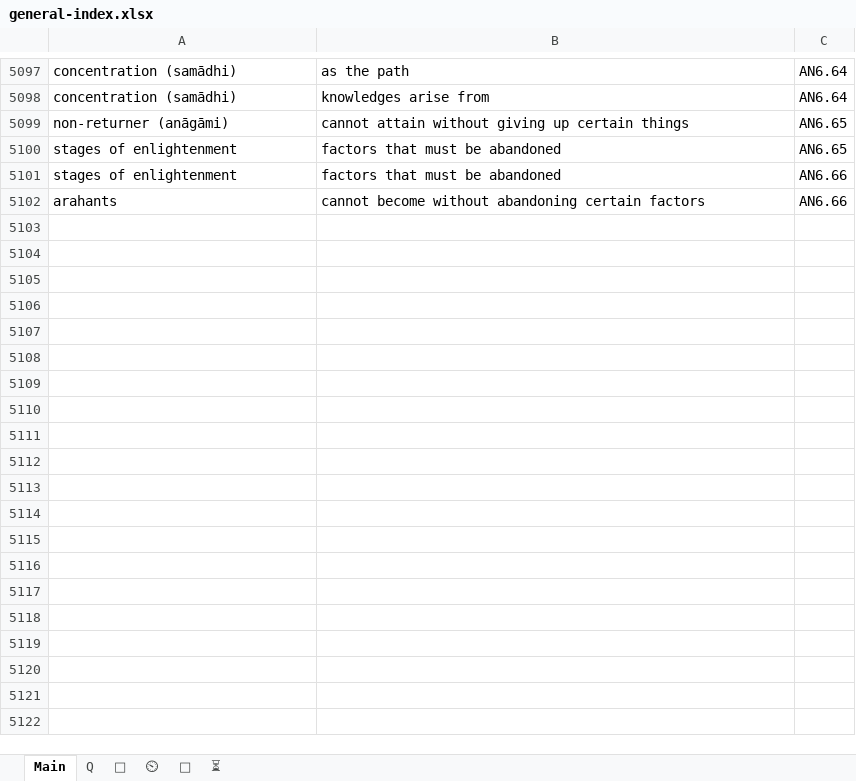
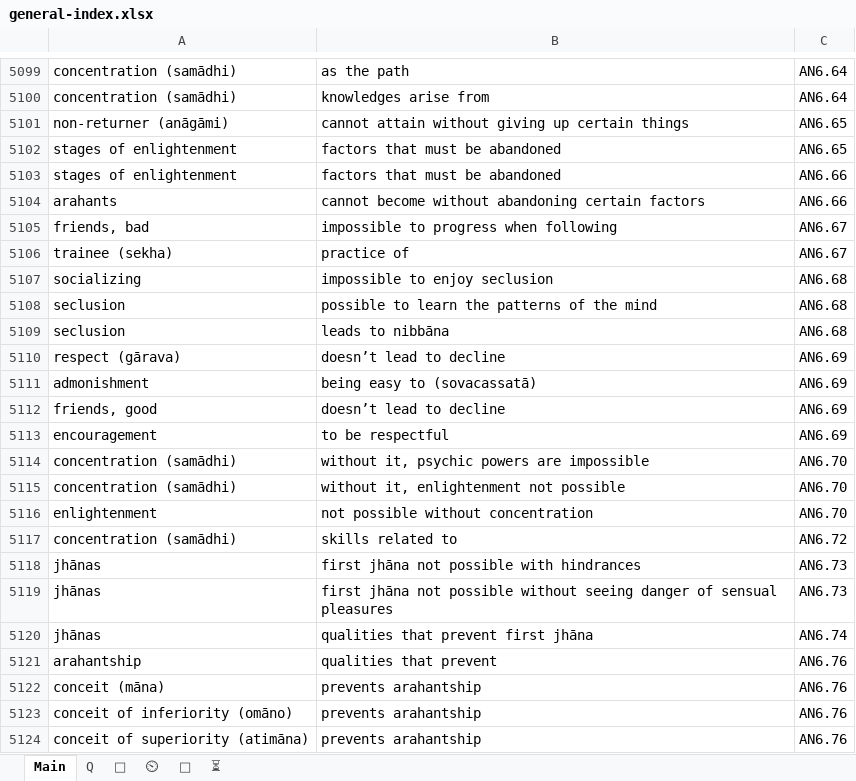
Before and after one commit to thesunshade/sutta-index, an Excel workbook: src/data/general-index.xlsx, sheet Main, drawn as a sheet; only a part is shown, gaps mark what is left out; values as stored, in another font and other column widths than the file's, no borders; the diff covers the shown part only; the diff names each change by its address in the sheet, - before the commit and + after, or states it on an @@ line.

```diff
--- a/src/data/general-index.xlsx (sheet Main)
+++ b/src/data/general-index.xlsx (sheet Main)
+row 5105: friends, bad | impossible to progress when following | AN6.67
+row 5106: trainee (sekha) | practice of | AN6.67
+row 5107: socializing | impossible to enjoy seclusion | AN6.68
+row 5108: seclusion | possible to learn the patterns of the mind | AN6.68
+row 5109: seclusion | leads to nibbāna | AN6.68
+row 5110: respect (gārava) | doesn’t lead to decline | AN6.69
+row 5111: admonishment | being easy to (sovacassatā) | AN6.69
+row 5112: friends, good | doesn’t lead to decline | AN6.69
+row 5113: encouragement | to be respectful | AN6.69
+row 5114: concentration (samādhi) | without it, psychic powers are impossible | AN6.70
+row 5115: concentration (samādhi) | without it, enlightenment not possible | AN6.70
+row 5116: enlightenment | not possible without concentration | AN6.70
+row 5117: concentration (samādhi) | skills related to | AN6.72
+row 5118: jhānas | first jhāna not possible with hindrances | AN6.73
+row 5119: jhānas | first jhāna not possible without seeing danger of sensual pleasures | AN6.73
+row 5120: jhānas | qualities that prevent first jhāna | AN6.74
+row 5121: arahantship | qualities that prevent | AN6.76
+row 5122: conceit (māna) | prevents arahantship | AN6.76
+row 5123: conceit of inferiority (omāno) | prevents arahantship | AN6.76
+row 5124: conceit of superiority (atimāna) | prevents arahantship | AN6.76
```
Also changed, not shown: 207 added rows and 21 edited cells elsewhere in this sheet, sheet ⏲, sheet ⏳, sheet 🤔, 6 other files.
